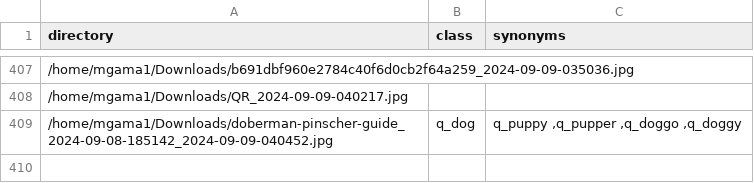
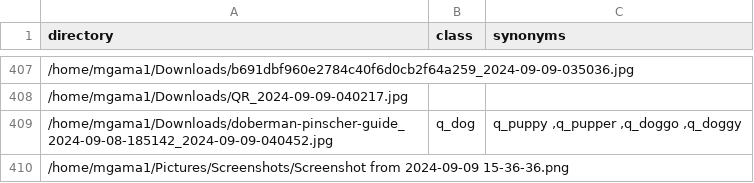
Before and after one commit to mgama1/Ogallery, a CSV file: src/db.csv, drawn as a sheet; only a part is shown, gaps mark what is left out.

```diff
--- a/src/db.csv
+++ b/src/db.csv
@@ -409 +409,2 @@ directory,class,synonyms
 /home/mgama1/Downloads/doberman-pinscher-guide_2024-09-08-185142_2024-09-09-040452.jpg,q_dog,"q_puppy ,q_pupper ,q_doggo ,q_doggy "
+/home/mgama1/Pictures/Screenshots/Screenshot from 2024-09-09 15-36-36.png,,
```
Also changed, not shown: 2 other files.
